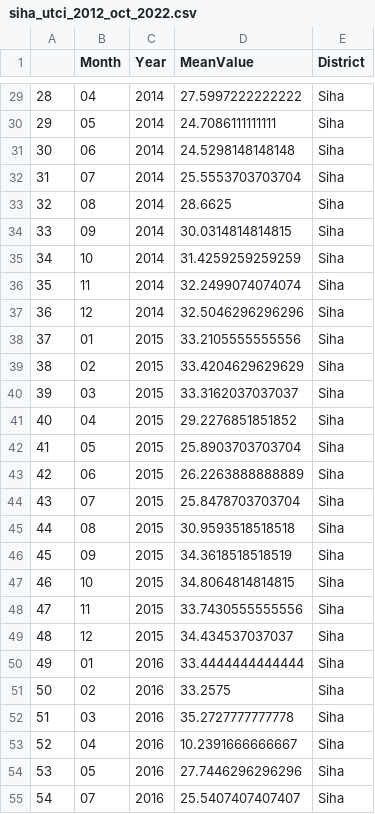
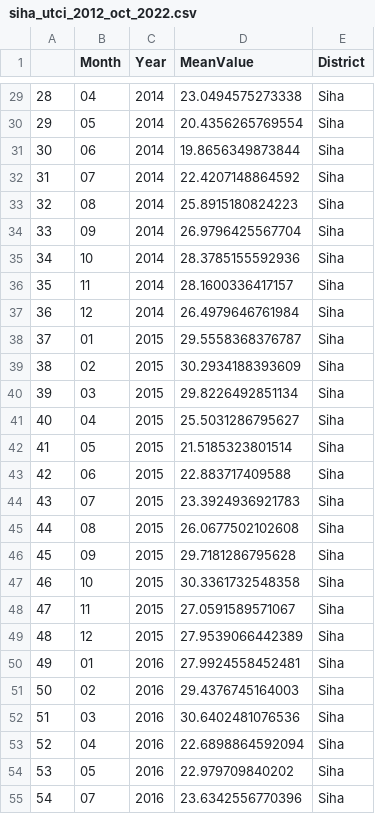
Before and after one commit to alex-nvmz/ripa2tan_epi, a CSV file: data/raw/environmental/main/siha_utci_2012_oct_2022.csv, drawn as a sheet; only a part is shown, gaps mark what is left out; the diff covers the shown part only.

```diff
--- a/data/raw/environmental/main/siha_utci_2012_oct_2022.csv
+++ b/data/raw/environmental/main/siha_utci_2012_oct_2022.csv
@@ -29,27 +29,27 @@
-"28","04","2014",27.5997222222222,"Siha"
-"29","05","2014",24.7086111111111,"Siha"
-"30","06","2014",24.5298148148148,"Siha"
-"31","07","2014",25.5553703703704,"Siha"
-"32","08","2014",28.6625,"Siha"
-"33","09","2014",30.0314814814815,"Siha"
-"34","10","2014",31.4259259259259,"Siha"
-"35","11","2014",32.2499074074074,"Siha"
-"36","12","2014",32.5046296296296,"Siha"
-"37","01","2015",33.2105555555556,"Siha"
-"38","02","2015",33.4204629629629,"Siha"
-"39","03","2015",33.3162037037037,"Siha"
-"40","04","2015",29.2276851851852,"Siha"
-"41","05","2015",25.8903703703704,"Siha"
-"42","06","2015",26.2263888888889,"Siha"
-"43","07","2015",25.8478703703704,"Siha"
-"44","08","2015",30.9593518518518,"Siha"
-"45","09","2015",34.3618518518519,"Siha"
-"46","10","2015",34.8064814814815,"Siha"
-"47","11","2015",33.7430555555556,"Siha"
-"48","12","2015",34.434537037037,"Siha"
-"49","01","2016",33.4444444444444,"Siha"
-"50","02","2016",33.2575,"Siha"
-"51","03","2016",35.2727777777778,"Siha"
-"52","04","2016",10.2391666666667,"Siha"
-"53","05","2016",27.7446296296296,"Siha"
-"54","07","2016",25.5407407407407,"Siha"
+"28","04","2014",23.0494575273338,"Siha"
+"29","05","2014",20.4356265769554,"Siha"
+"30","06","2014",19.8656349873844,"Siha"
+"31","07","2014",22.4207148864592,"Siha"
+"32","08","2014",25.8915180824223,"Siha"
+"33","09","2014",26.9796425567704,"Siha"
+"34","10","2014",28.3785155592936,"Siha"
+"35","11","2014",28.1600336417157,"Siha"
+"36","12","2014",26.4979646761984,"Siha"
+"37","01","2015",29.5558368376787,"Siha"
+"38","02","2015",30.2934188393609,"Siha"
+"39","03","2015",29.8226492851134,"Siha"
+"40","04","2015",25.5031286795627,"Siha"
+"41","05","2015",21.5185323801514,"Siha"
+"42","06","2015",22.883717409588,"Siha"
+"43","07","2015",23.3924936921783,"Siha"
+"44","08","2015",26.0677502102608,"Siha"
+"45","09","2015",29.7181286795628,"Siha"
+"46","10","2015",30.3361732548358,"Siha"
+"47","11","2015",27.0591589571067,"Siha"
+"48","12","2015",27.9539066442389,"Siha"
+"49","01","2016",27.9924558452481,"Siha"
+"50","02","2016",29.4376745164003,"Siha"
+"51","03","2016",30.6402481076536,"Siha"
+"52","04","2016",22.6898864592094,"Siha"
+"53","05","2016",22.979709840202,"Siha"
+"54","07","2016",23.6342556770396,"Siha"
```
Also changed, not shown: 102 edited cells elsewhere in this file, data/processed/environmental.csv, data/processed/environmental_imputed.csv, 7 other files.
